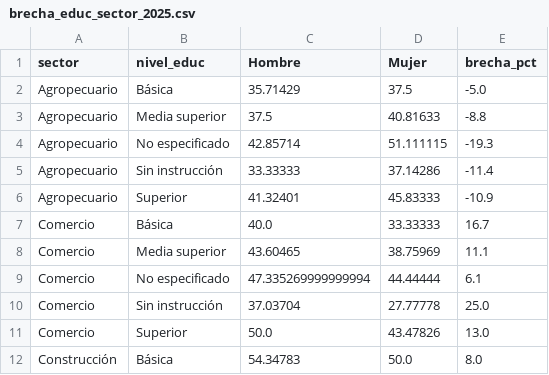
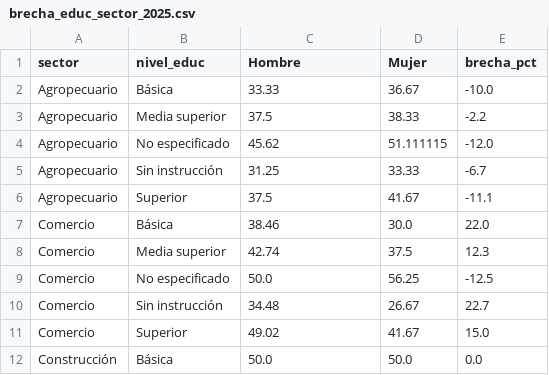
Before and after one commit to Mateos-DD/LoboEnsambladores, a CSV file: datos/analisis/brecha_educ_sector_2025.csv, drawn as a sheet; only a part is shown; the diff covers the shown part only.

```diff
--- a/datos/analisis/brecha_educ_sector_2025.csv
+++ b/datos/analisis/brecha_educ_sector_2025.csv
@@ -1,12 +1,12 @@
 sector,nivel_educ,Hombre,Mujer,brecha_pct
-Agropecuario,Básica,35.71429,37.5,-5.0
-Agropecuario,Media superior,37.5,40.81633,-8.8
-Agropecuario,No especificado,42.85714,51.111115,-19.3
-Agropecuario,Sin instrucción,33.33333,37.14286,-11.4
-Agropecuario,Superior,41.32401,45.83333,-10.9
-Comercio,Básica,40.0,33.33333,16.7
-Comercio,Media superior,43.60465,38.75969,11.1
-Comercio,No especificado,47.335269999999994,44.44444,6.1
-Comercio,Sin instrucción,37.03704,27.77778,25.0
-Comercio,Superior,50.0,43.47826,13.0
-Construcción,Básica,54.34783,50.0,8.0
+Agropecuario,Básica,33.33,36.67,-10.0
+Agropecuario,Media superior,37.5,38.33,-2.2
+Agropecuario,No especificado,45.62,51.111115,-12.0
+Agropecuario,Sin instrucción,31.25,33.33,-6.7
+Agropecuario,Superior,37.5,41.67,-11.1
+Comercio,Básica,38.46,30.0,22.0
+Comercio,Media superior,42.74,37.5,12.3
+Comercio,No especificado,50.0,56.25,-12.5
+Comercio,Sin instrucción,34.48,26.67,22.7
+Comercio,Superior,49.02,41.67,15.0
+Construcción,Básica,50.0,50.0,0.0
```
Also changed, not shown: 110 edited cells elsewhere in this file, datos/analisis/brecha_sector_anio.csv, datos/analisis/informalidad_contexto_2025.csv, 6 other files.
